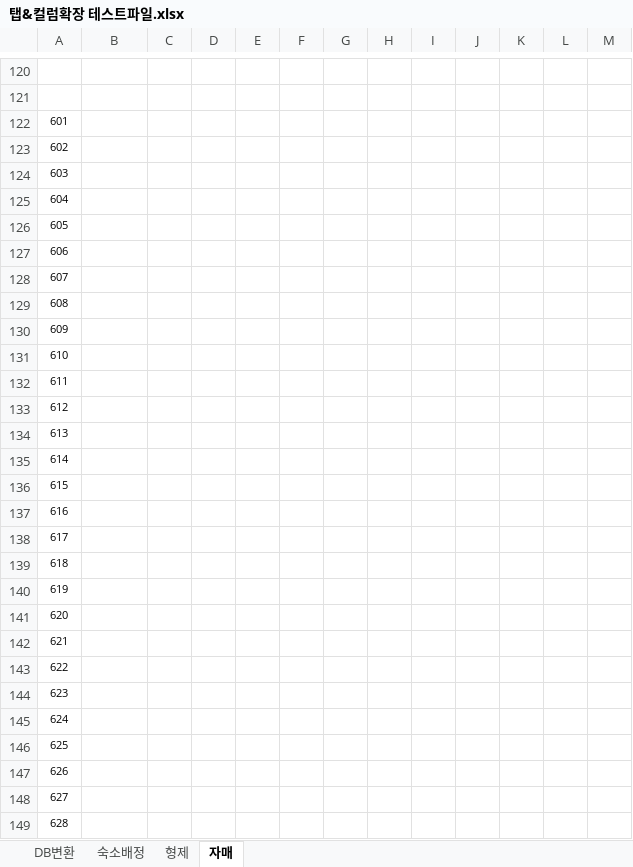
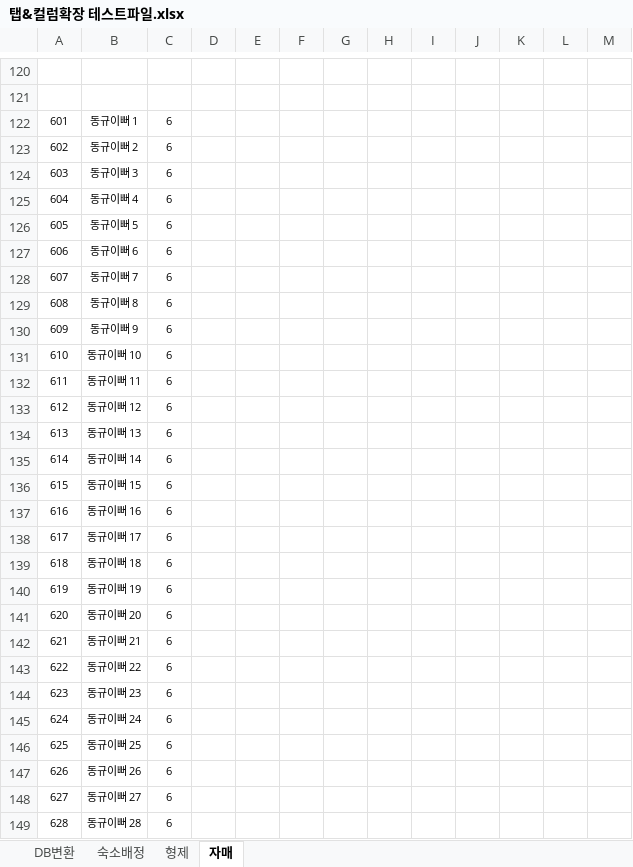
Before and after one commit to LDK1009/Create_Room_Card_From_Excel, an Excel workbook: project/src/assets/탭&컬럼확장 테스트파일.xlsx, sheet 자매, drawn as a sheet; only a part is shown, gaps mark what is left out; values as stored, in another font and other column widths than the file's, no borders; the diff covers the shown part only; the diff names each change by its address in the sheet, - before the commit and + after, or states it on an @@ line.

```diff
--- a/project/src/assets/탭&컬럼확장 테스트파일.xlsx (sheet 자매)
+++ b/project/src/assets/탭&컬럼확장 테스트파일.xlsx (sheet 자매)
-B122: (empty)
+B122: 동규이뻐 1
-C122:C149: (empty)
+C122:C149: 6
-B123: (empty)
+B123: 동규이뻐 2
-B124: (empty)
+B124: 동규이뻐 3
-B125: (empty)
+B125: 동규이뻐 4
-B126: (empty)
+B126: 동규이뻐 5
-B127: (empty)
+B127: 동규이뻐 6
-B128: (empty)
+B128: 동규이뻐 7
-B129: (empty)
+B129: 동규이뻐 8
-B130: (empty)
+B130: 동규이뻐 9
-B131: (empty)
+B131: 동규이뻐 10
-B132: (empty)
+B132: 동규이뻐 11
-B133: (empty)
+B133: 동규이뻐 12
-B134: (empty)
+B134: 동규이뻐 13
-B135: (empty)
+B135: 동규이뻐 14
-B136: (empty)
+B136: 동규이뻐 15
-B137: (empty)
+B137: 동규이뻐 16
-B138: (empty)
+B138: 동규이뻐 17
-B139: (empty)
+B139: 동규이뻐 18
-B140: (empty)
+B140: 동규이뻐 19
-B141: (empty)
+B141: 동규이뻐 20
-B142: (empty)
+B142: 동규이뻐 21
-B143: (empty)
+B143: 동규이뻐 22
-B144: (empty)
+B144: 동규이뻐 23
-B145: (empty)
+B145: 동규이뻐 24
-B146: (empty)
+B146: 동규이뻐 25
-B147: (empty)
+B147: 동규이뻐 26
-B148: (empty)
+B148: 동규이뻐 27
-B149: (empty)
+B149: 동규이뻐 28
```
Also changed, not shown: 273 edited cells elsewhere in this sheet, sheet 숙소배정, sheet 형제, 1 other file.
